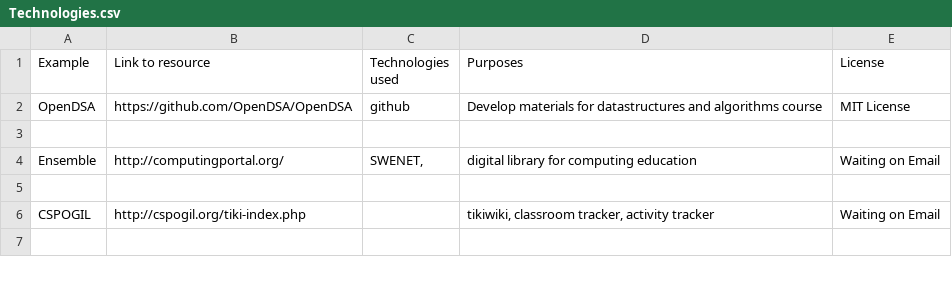
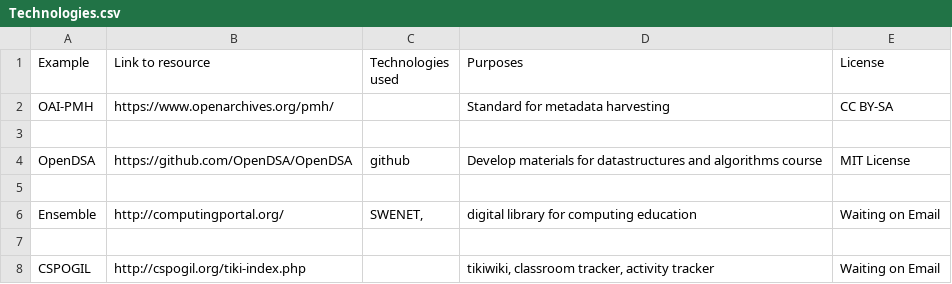
Before and after one commit to StoneyJackson/mothership, a CSV file: Analysis/Technologies.csv, drawn as a sheet; only a part is shown; the shorter side is filled out with more unchanged rows.

Commit message:
Add link to OAI-PMH

```diff
--- a/Analysis/Technologies.csv
+++ b/Analysis/Technologies.csv
@@ -1,2 +1,4 @@
 Example,Link to resource ,Technologies used,Purposes,License
+OAI-PMH,https://www.openarchives.org/pmh/,,Standard for metadata harvesting,CC BY-SA
+,,,,
 OpenDSA,https://github.com/OpenDSA/OpenDSA,github,Develop materials for datastructures and algorithms course,MIT License
```
